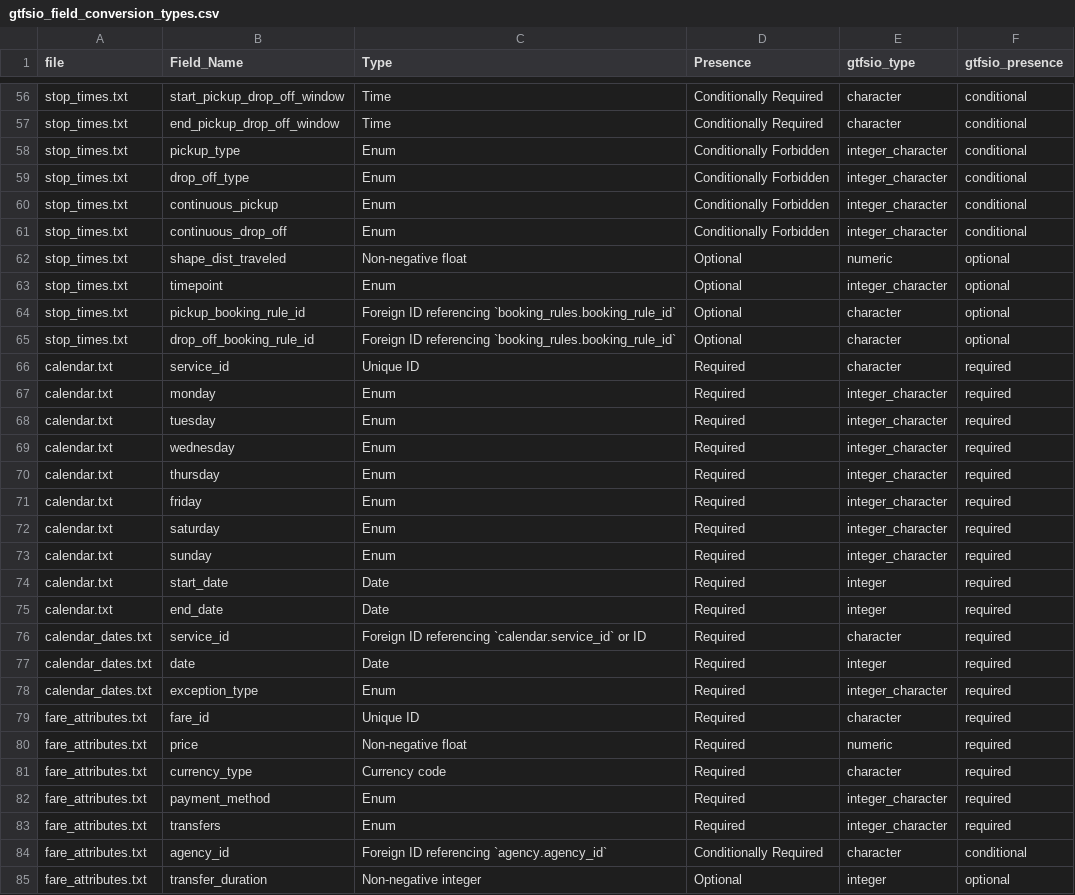
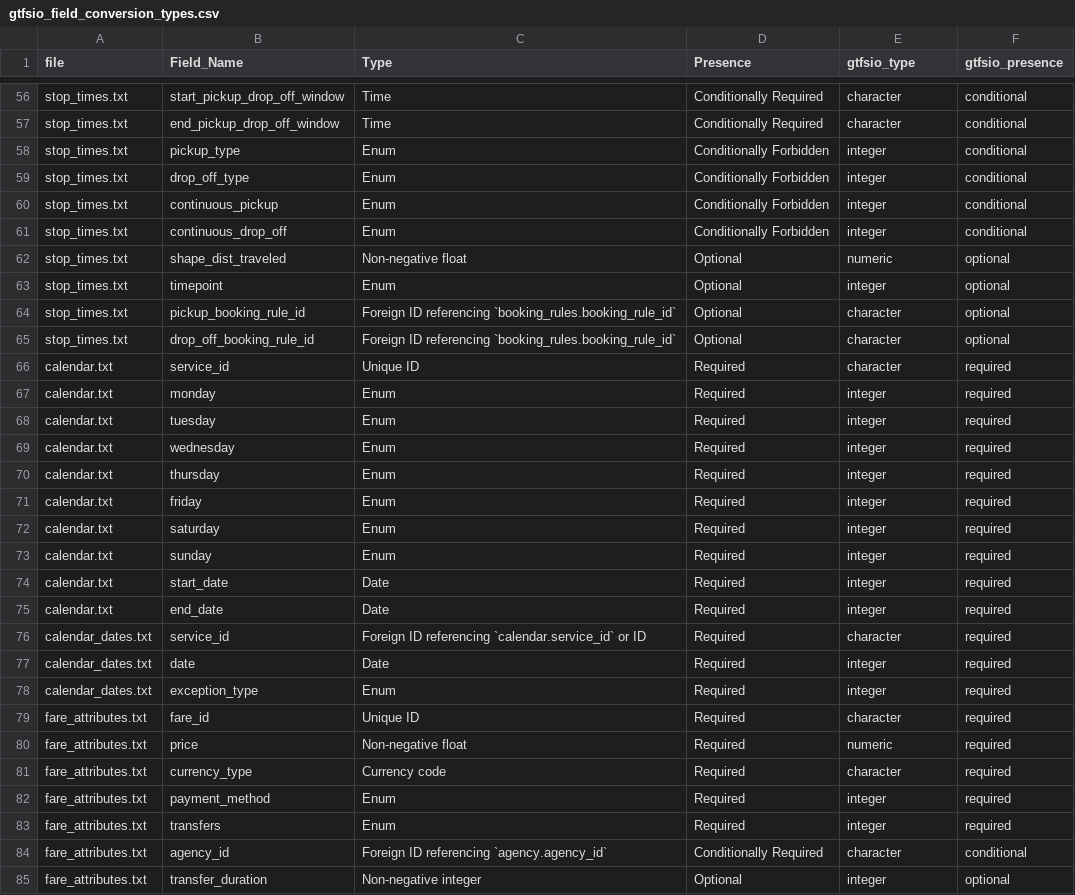
Before and after one commit to r-transit/gtfsio, a CSV file: inst/reference/gtfsio_field_conversion_types.csv, drawn as a sheet; only a part is shown, gaps mark what is left out; the diff covers the shown part only.

```diff
--- a/inst/reference/gtfsio_field_conversion_types.csv
+++ b/inst/reference/gtfsio_field_conversion_types.csv
@@ -57,8 +57,8 @@
 "stop_times.txt","end_pickup_drop_off_window","Time","Conditionally Required","character","conditional"
-"stop_times.txt","pickup_type","Enum","Conditionally Forbidden","integer_character","conditional"
-"stop_times.txt","drop_off_type","Enum","Conditionally Forbidden","integer_character","conditional"
-"stop_times.txt","continuous_pickup","Enum","Conditionally Forbidden","integer_character","conditional"
-"stop_times.txt","continuous_drop_off","Enum","Conditionally Forbidden","integer_character","conditional"
+"stop_times.txt","pickup_type","Enum","Conditionally Forbidden","integer","conditional"
+"stop_times.txt","drop_off_type","Enum","Conditionally Forbidden","integer","conditional"
+"stop_times.txt","continuous_pickup","Enum","Conditionally Forbidden","integer","conditional"
+"stop_times.txt","continuous_drop_off","Enum","Conditionally Forbidden","integer","conditional"
 "stop_times.txt","shape_dist_traveled","Non-negative float","Optional","numeric","optional"
-"stop_times.txt","timepoint","Enum","Optional","integer_character","optional"
+"stop_times.txt","timepoint","Enum","Optional","integer","optional"
 "stop_times.txt","pickup_booking_rule_id","Foreign ID referencing `booking_rules.booking_rule_id`","Optional","character","optional"
@@ -66,9 +66,9 @@
 "calendar.txt","service_id","Unique ID","Required","character","required"
-"calendar.txt","monday","Enum","Required","integer_character","required"
-"calendar.txt","tuesday","Enum","Required","integer_character","required"
-"calendar.txt","wednesday","Enum","Required","integer_character","required"
-"calendar.txt","thursday","Enum","Required","integer_character","required"
-"calendar.txt","friday","Enum","Required","integer_character","required"
-"calendar.txt","saturday","Enum","Required","integer_character","required"
-"calendar.txt","sunday","Enum","Required","integer_character","required"
+"calendar.txt","monday","Enum","Required","integer","required"
+"calendar.txt","tuesday","Enum","Required","integer","required"
+"calendar.txt","wednesday","Enum","Required","integer","required"
+"calendar.txt","thursday","Enum","Required","integer","required"
+"calendar.txt","friday","Enum","Required","integer","required"
+"calendar.txt","saturday","Enum","Required","integer","required"
+"calendar.txt","sunday","Enum","Required","integer","required"
 "calendar.txt","start_date","Date","Required","integer","required"
@@ -77,3 +77,3 @@
 "calendar_dates.txt","date","Date","Required","integer","required"
-"calendar_dates.txt","exception_type","Enum","Required","integer_character","required"
+"calendar_dates.txt","exception_type","Enum","Required","integer","required"
 "fare_attributes.txt","fare_id","Unique ID","Required","character","required"
@@ -81,4 +81,4 @@
 "fare_attributes.txt","currency_type","Currency code","Required","character","required"
-"fare_attributes.txt","payment_method","Enum","Required","integer_character","required"
-"fare_attributes.txt","transfers","Enum","Required","integer_character","required"
+"fare_attributes.txt","payment_method","Enum","Required","integer","required"
+"fare_attributes.txt","transfers","Enum","Required","integer","required"
 "fare_attributes.txt","agency_id","Foreign ID referencing `agency.agency_id`","Conditionally Required","character","conditional"
```
Also changed, not shown: 20 edited cells elsewhere in this file, 8 other files.
